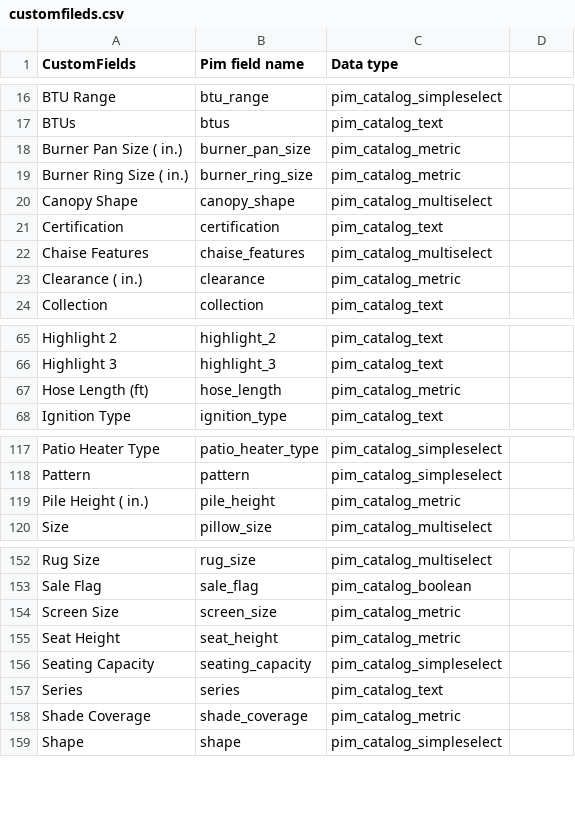
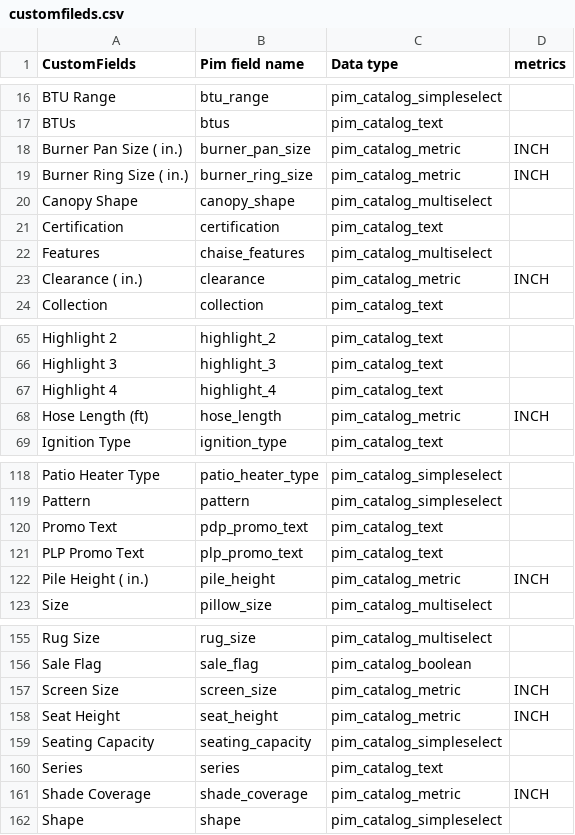
Before and after one commit to dhanushbanala11/akeneo, a CSV file: src/main/resources/customfileds.csv, drawn as a sheet; only a part is shown, gaps mark what is left out; the diff covers the shown part only.

```diff
--- a/src/main/resources/customfileds.csv
+++ b/src/main/resources/customfileds.csv
@@ -1 +1 @@
-CustomFields,Pim field name,Data type
+CustomFields,Pim field name,Data type,metrics
@@ -18,2 +18,2 @@ BTUs,btus,pim_catalog_text
-Burner Pan Size ( in.),burner_pan_size,pim_catalog_metric
-Burner Ring Size ( in.),burner_ring_size,pim_catalog_metric
+Burner Pan Size ( in.),burner_pan_size,pim_catalog_metric,INCH
+Burner Ring Size ( in.),burner_ring_size,pim_catalog_metric,INCH
@@ -22,2 +22,2 @@ Certification,certification,pim_catalog_text
-Chaise Features,chaise_features,pim_catalog_multiselect
-Clearance ( in.),clearance,pim_catalog_metric
+Features,chaise_features,pim_catalog_multiselect,
+Clearance ( in.),clearance,pim_catalog_metric,INCH
@@ -67 +67,2 @@ Highlight 3,highlight_3,pim_catalog_text
-Hose Length (ft),hose_length,pim_catalog_metric
+Highlight 4,highlight_4,pim_catalog_text,
+Hose Length (ft),hose_length,pim_catalog_metric,INCH
@@ -119 +120,3 @@ Pattern,pattern,pim_catalog_simpleselect
-Pile Height ( in.),pile_height,pim_catalog_metric
+Promo Text,pdp_promo_text,pim_catalog_text,
+PLP Promo Text,plp_promo_text,pim_catalog_text,
+Pile Height ( in.),pile_height,pim_catalog_metric,INCH
@@ -154,2 +157,2 @@ Sale Flag,sale_flag,pim_catalog_boolean
-Screen Size,screen_size,pim_catalog_metric
-Seat Height,seat_height,pim_catalog_metric
+Screen Size,screen_size,pim_catalog_metric,INCH
+Seat Height,seat_height,pim_catalog_metric,INCH
@@ -158 +161 @@ Series,series,pim_catalog_text
-Shade Coverage,shade_coverage,pim_catalog_metric
+Shade Coverage,shade_coverage,pim_catalog_metric,INCH
```
Also changed, not shown: 12 edited cells elsewhere in this file, src/main/resources/attribute_options.csv, 7 other files.
